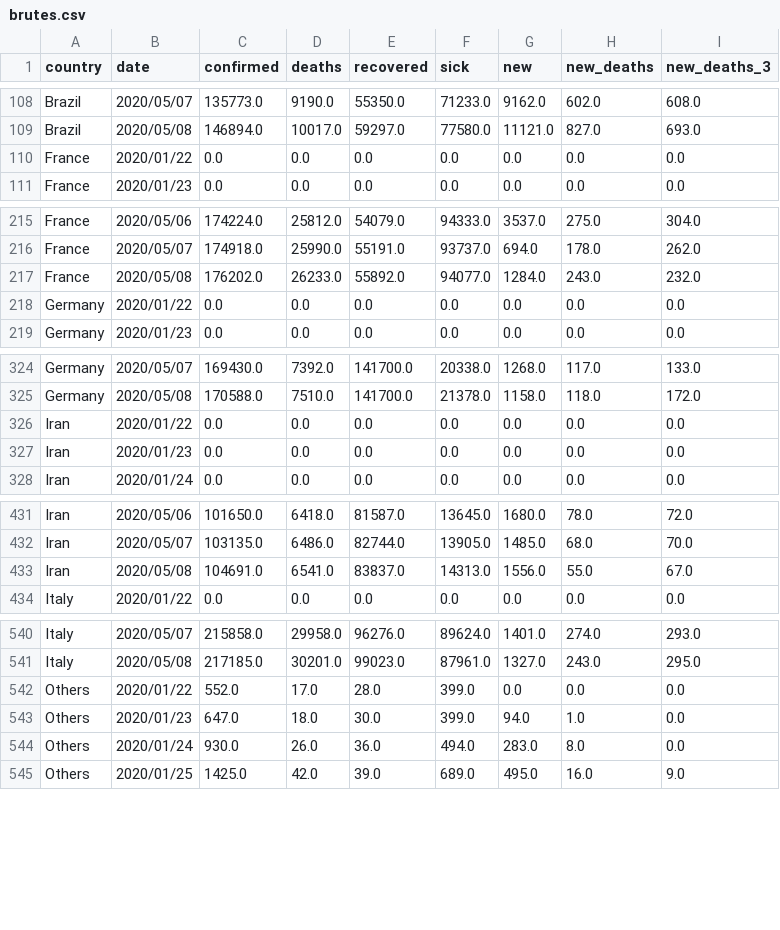
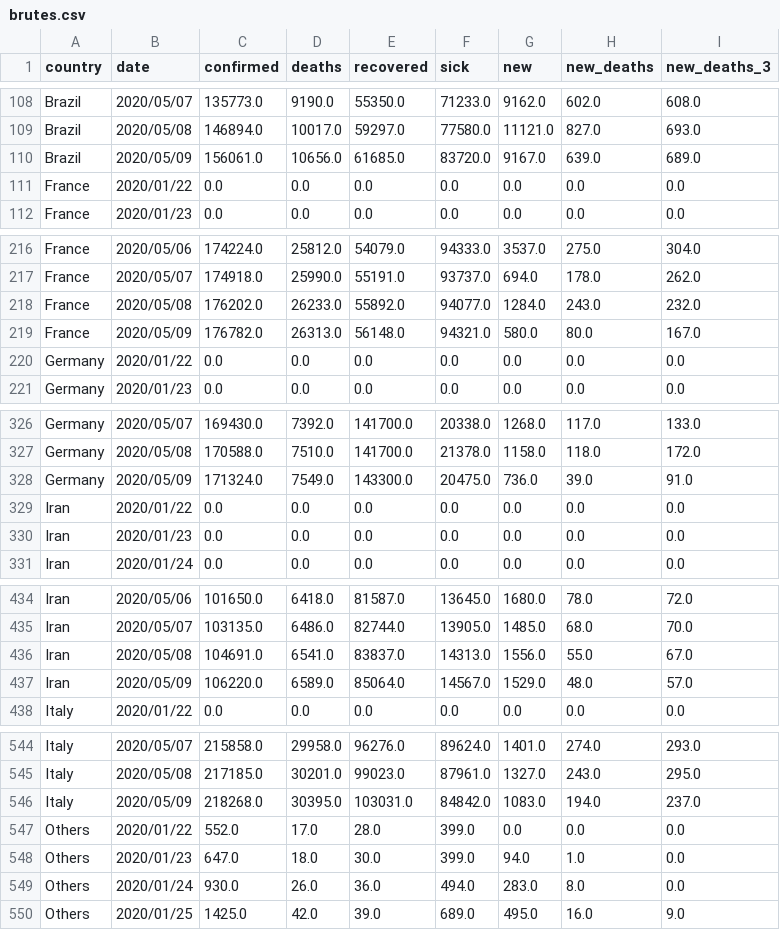
Before and after one commit to Cohhort/Covid19, a CSV file: public/data/brutes.csv, drawn as a sheet; only a part is shown, gaps mark what is left out; the diff covers the shown part only.

```diff
--- a/public/data/brutes.csv
+++ b/public/data/brutes.csv
@@ -109,2 +109,3 @@ Brazil,2020/05/07,135773.0,9190.0,55350.0,71233.0,9162.0,602.0,608.0
 Brazil,2020/05/08,146894.0,10017.0,59297.0,77580.0,11121.0,827.0,693.0
+Brazil,2020/05/09,156061.0,10656.0,61685.0,83720.0,9167.0,639.0,689.0
 France,2020/01/22,0.0,0.0,0.0,0.0,0.0,0.0,0.0
@@ -217,2 +218,3 @@ France,2020/05/07,174918.0,25990.0,55191.0,93737.0,694.0,178.0,262.0
 France,2020/05/08,176202.0,26233.0,55892.0,94077.0,1284.0,243.0,232.0
+France,2020/05/09,176782.0,26313.0,56148.0,94321.0,580.0,80.0,167.0
 Germany,2020/01/22,0.0,0.0,0.0,0.0,0.0,0.0,0.0
@@ -325,2 +327,3 @@ Germany,2020/05/07,169430.0,7392.0,141700.0,20338.0,1268.0,117.0,133.0
 Germany,2020/05/08,170588.0,7510.0,141700.0,21378.0,1158.0,118.0,172.0
+Germany,2020/05/09,171324.0,7549.0,143300.0,20475.0,736.0,39.0,91.0
 Iran,2020/01/22,0.0,0.0,0.0,0.0,0.0,0.0,0.0
@@ -433,2 +436,3 @@ Iran,2020/05/07,103135.0,6486.0,82744.0,13905.0,1485.0,68.0,70.0
 Iran,2020/05/08,104691.0,6541.0,83837.0,14313.0,1556.0,55.0,67.0
+Iran,2020/05/09,106220.0,6589.0,85064.0,14567.0,1529.0,48.0,57.0
 Italy,2020/01/22,0.0,0.0,0.0,0.0,0.0,0.0,0.0
@@ -541,2 +545,3 @@ Italy,2020/05/07,215858.0,29958.0,96276.0,89624.0,1401.0,274.0,293.0
 Italy,2020/05/08,217185.0,30201.0,99023.0,87961.0,1327.0,243.0,295.0
+Italy,2020/05/09,218268.0,30395.0,103031.0,84842.0,1083.0,194.0,237.0
 Others,2020/01/22,552.0,17.0,28.0,399.0,0.0,0.0,0.0
```
Also changed, not shown: 6 added rows elsewhere in this file, public/data/mains_enrichis.csv, 2 other files.
